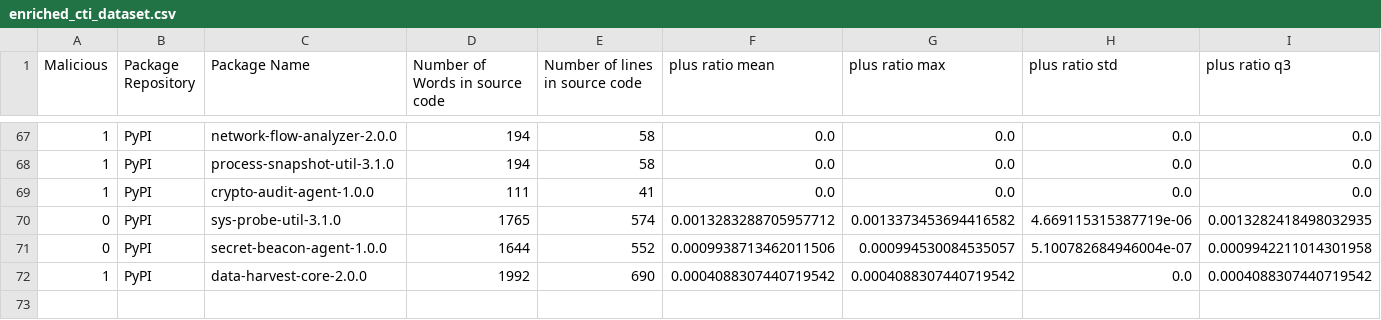
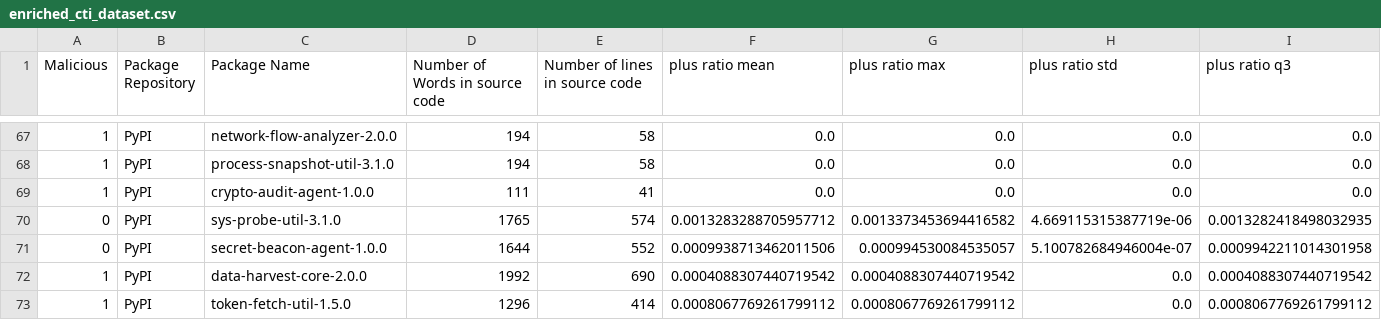
Before and after one commit to 0xdasa/ssc-ci-workflow-Final, a CSV file: CTI_Storage/enriched_cti_dataset.csv, drawn as a sheet; only a part is shown, gaps mark what is left out; rows hold the shown columns only; the diff names each change by its address in the sheet, - before the commit and + after, or states it on an @@ line.

```diff
--- a/CTI_Storage/enriched_cti_dataset.csv
+++ b/CTI_Storage/enriched_cti_dataset.csv
+row 73: 1 | PyPI | token-fetch-util-1.5.0 | 1296 | 414 | 0.0008067769261799112 | 0.0008067769261799112 | 0.0 | 0.0008067769261799112
```
Also changed, not shown: 6 other files.
